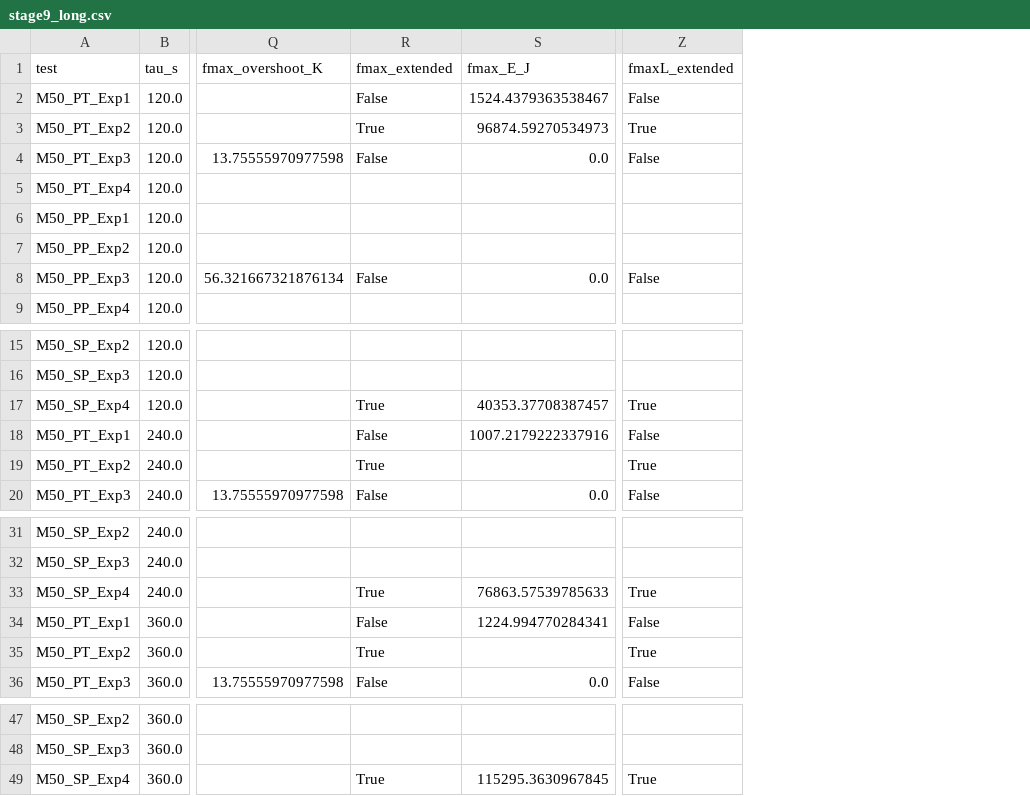
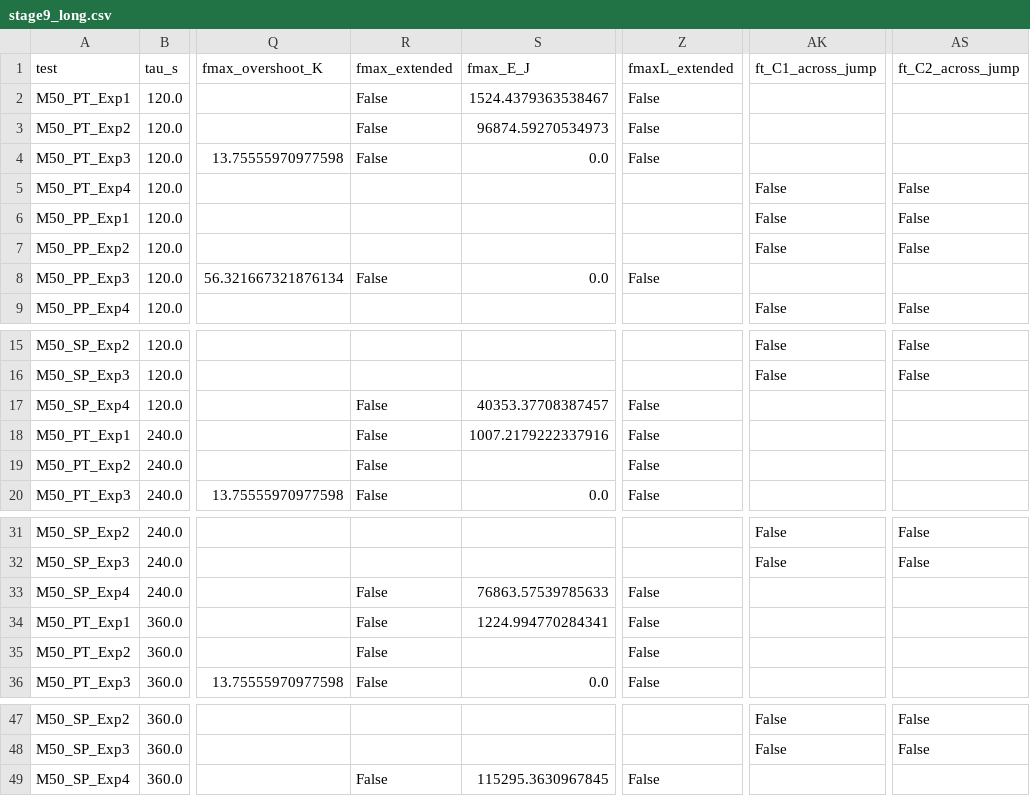
Before and after one commit to siddharth161204-wq/m50-neighbour-onset-kinetics, a CSV file: results/stage9_long.csv, drawn as a sheet; only a part is shown, gaps mark what is left out; the diff names each change by its address in the sheet, - before the commit and + after, or states it on an @@ line.

```diff
--- a/results/stage9_long.csv
+++ b/results/stage9_long.csv
+column AK (ft_C1_across_jump), rows 5-9: False | False | False |  | False; rows 15-16: False | False; rows 31-32: False | False; rows 47-48: False | False
+column AS (ft_C2_across_jump), rows 5-9: False | False | False |  | False; rows 15-16: False | False; rows 31-32: False | False; rows 47-48: False | False
-R3 (fmax_extended): True
+R3 (fmax_extended): False
-Z3 (fmaxL_extended): True
+Z3 (fmaxL_extended): False
-R17 (fmax_extended): True
+R17 (fmax_extended): False
-Z17 (fmaxL_extended): True
+Z17 (fmaxL_extended): False
-R19 (fmax_extended): True
+R19 (fmax_extended): False
-Z19 (fmaxL_extended): True
+Z19 (fmaxL_extended): False
-R33 (fmax_extended): True
+R33 (fmax_extended): False
-Z33 (fmaxL_extended): True
+Z33 (fmaxL_extended): False
-R35 (fmax_extended): True
+R35 (fmax_extended): False
-Z35 (fmaxL_extended): True
+Z35 (fmaxL_extended): False
-R49 (fmax_extended): True
+R49 (fmax_extended): False
-Z49 (fmaxL_extended): True
+Z49 (fmaxL_extended): False
```
Also changed, not shown: results/stage9_fractions.csv, 12 other files.
